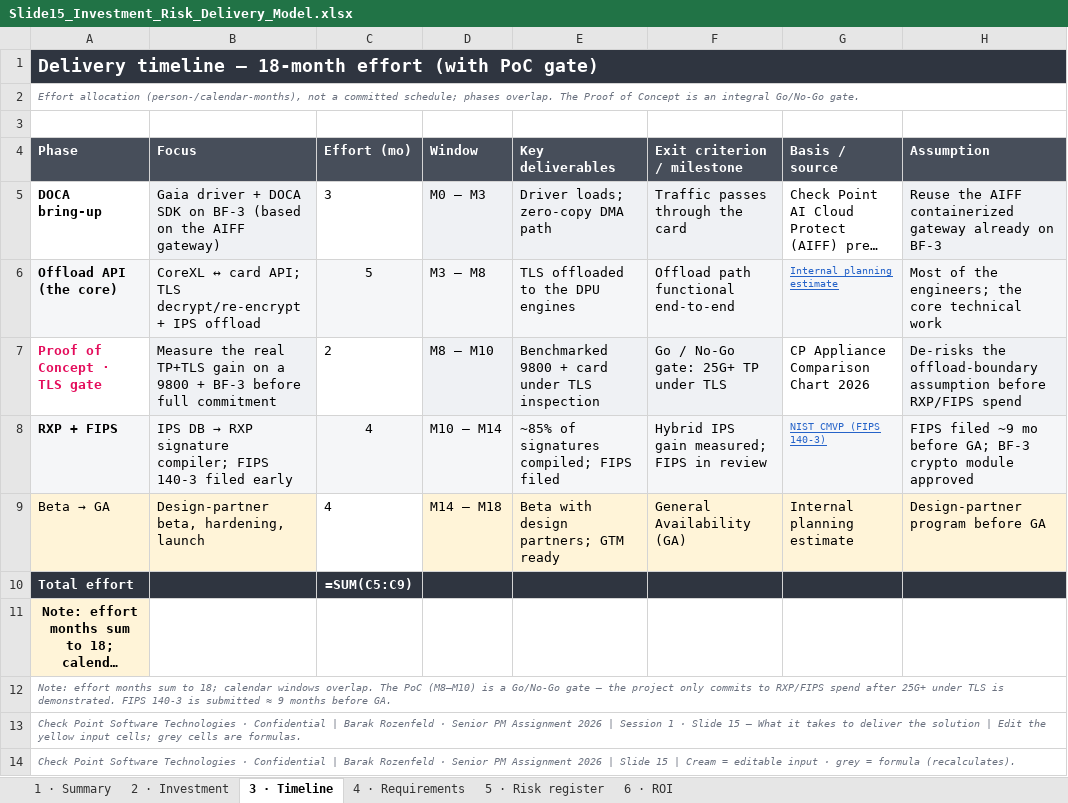
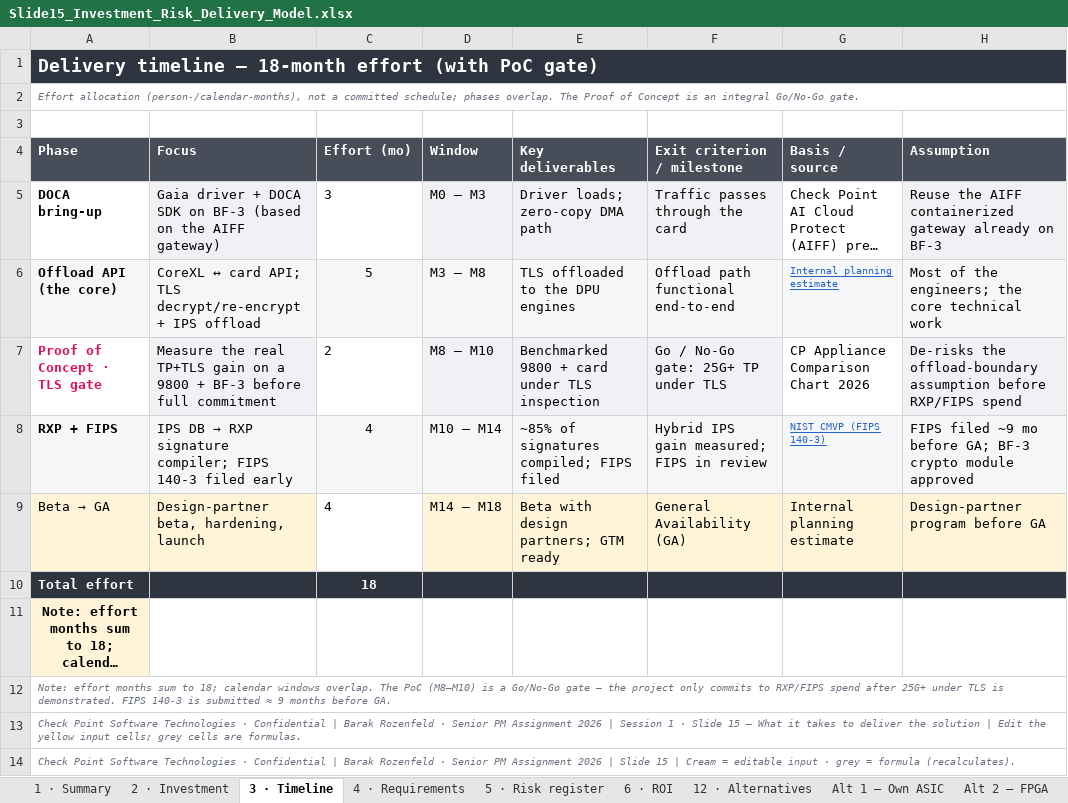
Before and after one commit to barak2rozenfeld/CheckpointSession1, an Excel workbook: Slide15_Investment_Risk_Delivery_Model.xlsx, sheet 3 · Timeline, drawn as a sheet; long unchanged cells end in …; values as stored, in another font and other column widths than the file's, no borders; formulas without a stored value are shown as written; the diff names each change by its address in the sheet, - before the commit and + after, or states it on an @@ line.

```diff
--- a/Slide15_Investment_Risk_Delivery_Model.xlsx (sheet 3 · Timeline)
+++ b/Slide15_Investment_Risk_Delivery_Model.xlsx (sheet 3 · Timeline)
+sheet tab: 12 · Alternatives
+sheet tab: Alt 1 — Own ASIC
+sheet tab: Alt 2 — FPGA
-C10 (Effort (mo)): =SUM(C5:C9)
+C10 (Effort (mo)): 18
```
Also changed, not shown: sheet 6 · ROI, sheet 2 · Investment, sheet 1 · Summary, other sheet tabs.
